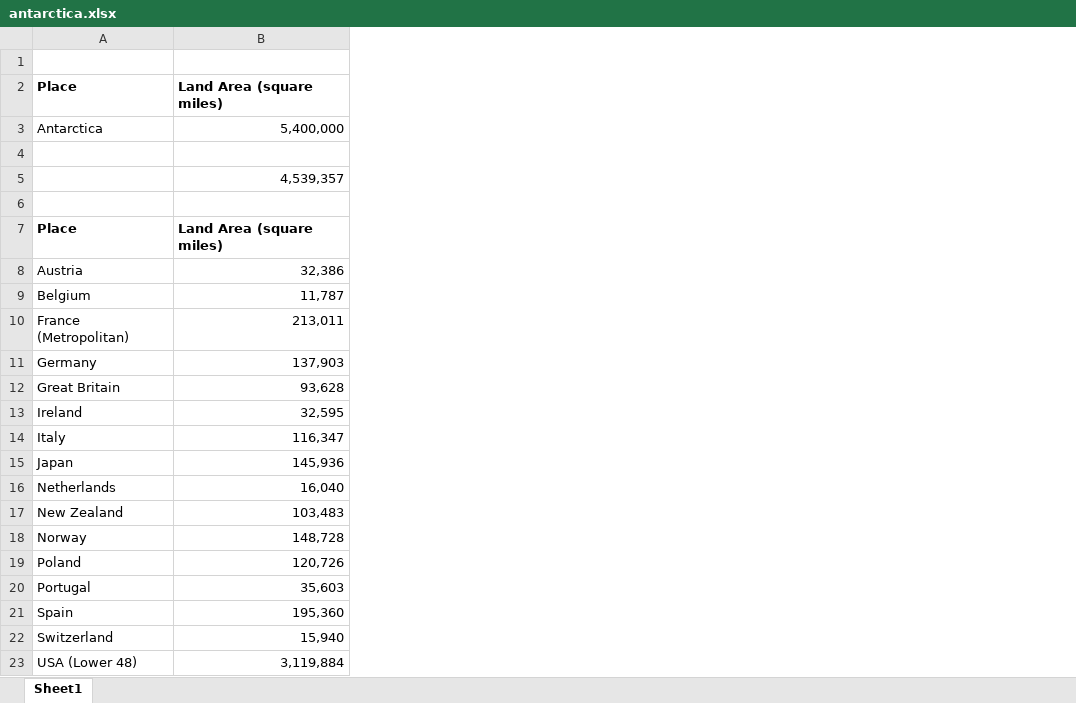
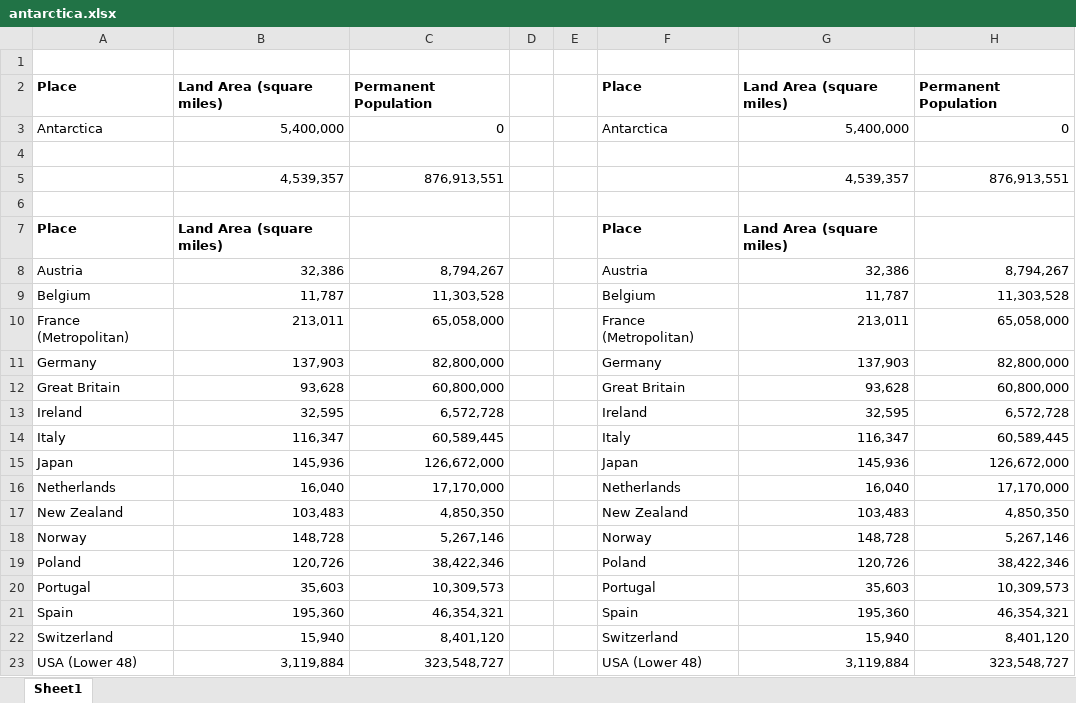
Before and after one commit to raddick/maps, an Excel workbook: antarctica/antarctica.xlsx, sheet Sheet1, drawn as a sheet; values as stored, in another font and other column widths than the file's, no borders; the diff names each change by its address in the sheet, - before the commit and + after, or states it on an @@ line.

```diff
--- a/antarctica/antarctica.xlsx (sheet Sheet1)
+++ b/antarctica/antarctica.xlsx (sheet Sheet1)
+column C, rows 2-23: Permanent Population | 0 |  | 876,913,551 |  |  | 8,794,267 | 11,303,528 | 65,058,000 | 82,800,000 | 60,800,000 | 6,572,728 | 60,589,445 | 126,672,000 | 17,170,000 | 4,850,350 | 5,267,146 | 38,422,346 | 10,309,573 | 46,354,321 | 8,401,120 | 323,548,727
+column D, empty
+column E, empty
+column F, rows 2-23: Place | Antarctica |  |  |  | Place | Austria | Belgium | France (Metropolitan) | Germany | Great Britain | Ireland | Italy | Japan | Netherlands | New Zealand | Norway | Poland | Portugal | Spain | Switzerland | USA (Lower 48)
+column G, rows 2-23: Land Area (square miles) | 5,400,000 |  | 4,539,357 |  | Land Area (square miles) | 32,386 | 11,787 | 213,011 | 137,903 | 93,628 | 32,595 | 116,347 | 145,936 | 16,040 | 103,483 | 148,728 | 120,726 | 35,603 | 195,360 | 15,940 | 3,119,884
+column H, rows 2-23: Permanent Population | 0 |  | 876,913,551 |  |  | 8,794,267 | 11,303,528 | 65,058,000 | 82,800,000 | 60,800,000 | 6,572,728 | 60,589,445 | 126,672,000 | 17,170,000 | 4,850,350 | 5,267,146 | 38,422,346 | 10,309,573 | 46,354,321 | 8,401,120 | 323,548,727
```
Also changed, not shown: 1 other file.
